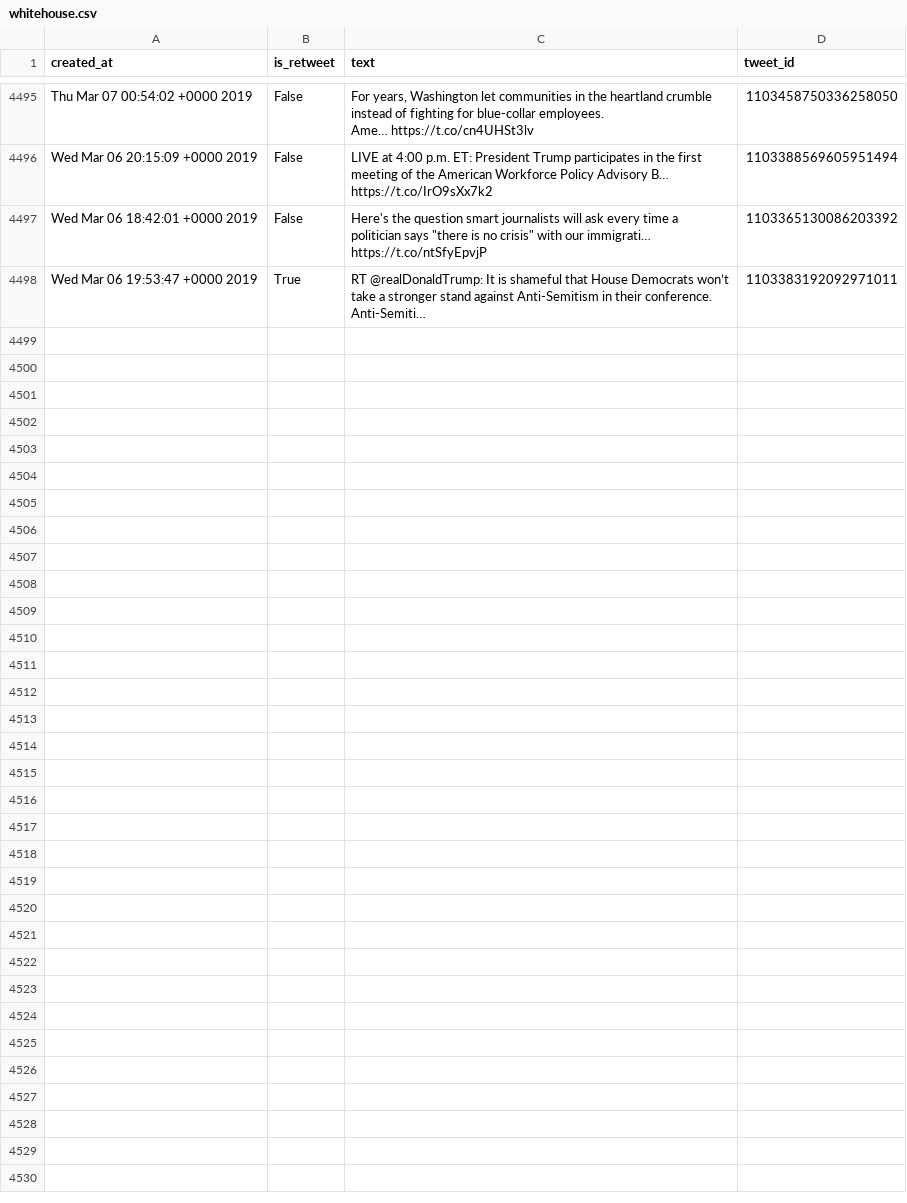
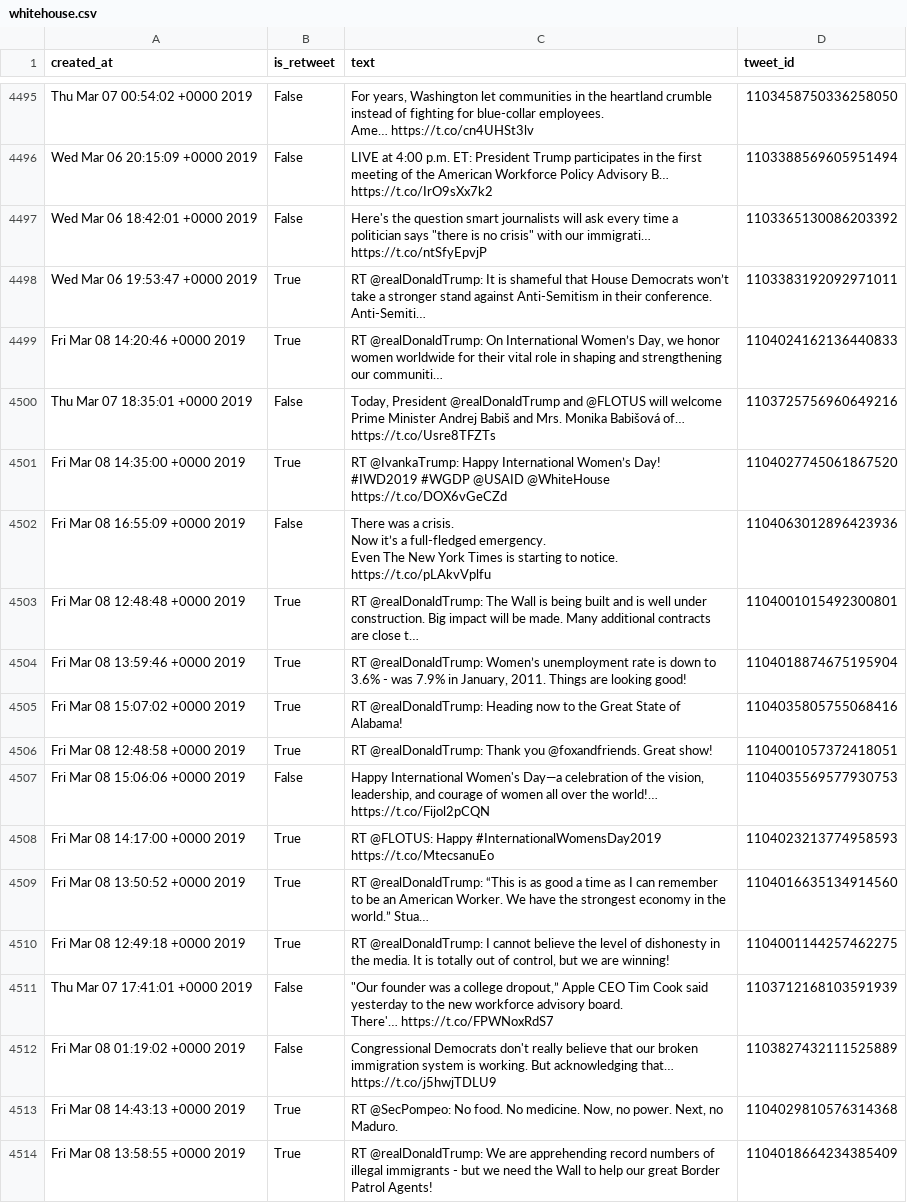
Before and after one commit to cpenalobel/sportsdata, a CSV file: twets/whitehouse.csv, drawn as a sheet; only a part is shown, gaps mark what is left out; ↵ is a line break in a cell; the diff names each change by its address in the sheet, - before the commit and + after, or states it on an @@ line.

```diff
--- a/twets/whitehouse.csv
+++ b/twets/whitehouse.csv
+row 4499: Fri Mar 08 14:20:46 +0000 2019 | True | RT @realDonaldTrump: On International Women’s Day, we honor women worldwide for their vital role in shaping and strengthening our communiti… | 1104024162136440833
+row 4500: Thu Mar 07 18:35:01 +0000 2019 | False | Today, President @realDonaldTrump and @FLOTUS will welcome Prime Minister Andrej Babiš and Mrs. Monika Babišová of… https://t.co/Usre8TFZTs | 1103725756960649216
+row 4501: Fri Mar 08 14:35:00 +0000 2019 | True | RT @IvankaTrump: Happy International Women’s Day! #IWD2019 #WGDP @USAID @WhiteHouse https://t.co/DOX6vGeCZd | 1104027745061867520
+row 4502: Fri Mar 08 16:55:09 +0000 2019 | False | There was a crisis. ↵ Now it’s a full-fledged emergency. ↵ Even The New York Times is starting to notice. https://t.co/pLAkvVplfu | 1104063012896423936
+row 4503: Fri Mar 08 12:48:48 +0000 2019 | True | RT @realDonaldTrump: The Wall is being built and is well under construction. Big impact will be made. Many additional contracts are close t… | 1104001015492300801
+row 4504: Fri Mar 08 13:59:46 +0000 2019 | True | RT @realDonaldTrump: Women’s unemployment rate is down to 3.6% - was 7.9% in January, 2011. Things are looking good! | 1104018874675195904
+row 4505: Fri Mar 08 15:07:02 +0000 2019 | True | RT @realDonaldTrump: Heading now to the Great State of Alabama! | 1104035805755068416
+row 4506: Fri Mar 08 12:48:58 +0000 2019 | True | RT @realDonaldTrump: Thank you @foxandfriends. Great show! | 1104001057372418051
+row 4507: Fri Mar 08 15:06:06 +0000 2019 | False | Happy International Women's Day—a celebration of the vision, leadership, and courage of women all over the world!… https://t.co/Fijol2pCQN | 1104035569577930753
+row 4508: Fri Mar 08 14:17:00 +0000 2019 | True | RT @FLOTUS: Happy #InternationalWomensDay2019 https://t.co/MtecsanuEo | 1104023213774958593
+row 4509: Fri Mar 08 13:50:52 +0000 2019 | True | RT @realDonaldTrump: “This is as good a time as I can remember to be an American Worker. We have the strongest economy in the world.” Stua… | 1104016635134914560
+row 4510: Fri Mar 08 12:49:18 +0000 2019 | True | RT @realDonaldTrump: I cannot believe the level of dishonesty in the media. It is totally out of control, but we are winning! | 1104001144257462275
+row 4511: Thu Mar 07 17:41:01 +0000 2019 | False | "Our founder was a college dropout,” Apple CEO Tim Cook said yesterday to the new workforce advisory board. ↵ There'… https://t.co/FPWNoxRdS7 | 1103712168103591939
+row 4512: Fri Mar 08 01:19:02 +0000 2019 | False | Congressional Democrats don't really believe that our broken immigration system is working. But acknowledging that… https://t.co/j5hwjTDLU9 | 1103827432111525889
+row 4513: Fri Mar 08 14:43:13 +0000 2019 | True | RT @SecPompeo: No food. No medicine. Now, no power. Next, no Maduro. | 1104029810576314368
+row 4514: Fri Mar 08 13:58:55 +0000 2019 | True | RT @realDonaldTrump: We are apprehending record numbers of illegal immigrants - but we need the Wall to help our great Border Patrol Agents! | 1104018664234385409
```
Also changed, not shown: twets/potus.csv, twets/realdonaldtrump.csv, 1 other file.
